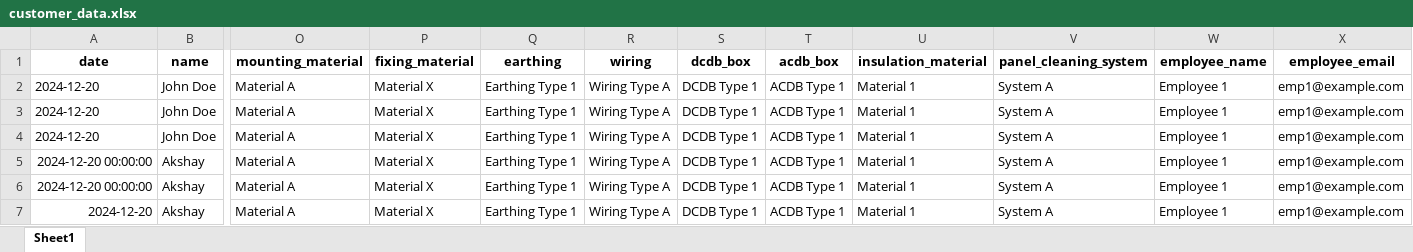
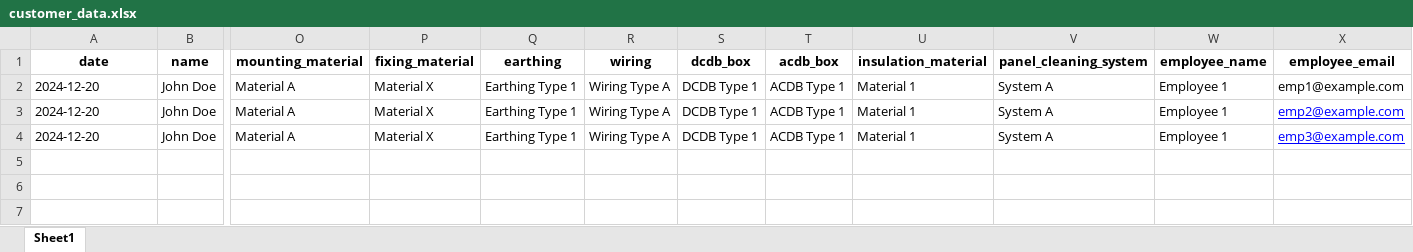
Before and after one commit to akshaysharma001/SolarApp, an Excel workbook: customer_data.xlsx, sheet Sheet1, drawn as a sheet; only a part is shown, gaps mark what is left out; values as stored, in another font and other column widths than the file's, no borders; rows hold the shown columns only; the diff names each change by its address in the sheet, - before the commit and + after, or states it on an @@ line.

Commit message:
Add files via upload

```diff
--- a/customer_data.xlsx (sheet Sheet1)
+++ b/customer_data.xlsx (sheet Sheet1)
-X3 (employee_email): emp1@example.com
+X3 (employee_email): emp2@example.com
@@ X3:X4 underline: off → on, text colour: black → #0000FF @@
-X4 (employee_email): emp1@example.com
+X4 (employee_email): emp3@example.com
-row 5: 2024-12-20 00:00:00 | Akshay | Material A | Material X | Earthing Type 1 | Wiring Type A | DCDB Type 1 | ACDB Type 1 | Material 1 | System A | Employee 1 | emp1@example.com
-row 6: 2024-12-20 00:00:00 | Akshay | Material A | Material X | Earthing Type 1 | Wiring Type A | DCDB Type 1 | ACDB Type 1 | Material 1 | System A | Employee 1 | emp1@example.com
-row 7: 2024-12-20 | Akshay | Material A | Material X | Earthing Type 1 | Wiring Type A | DCDB Type 1 | ACDB Type 1 | Material 1 | System A | Employee 1 | emp1@example.com
```
